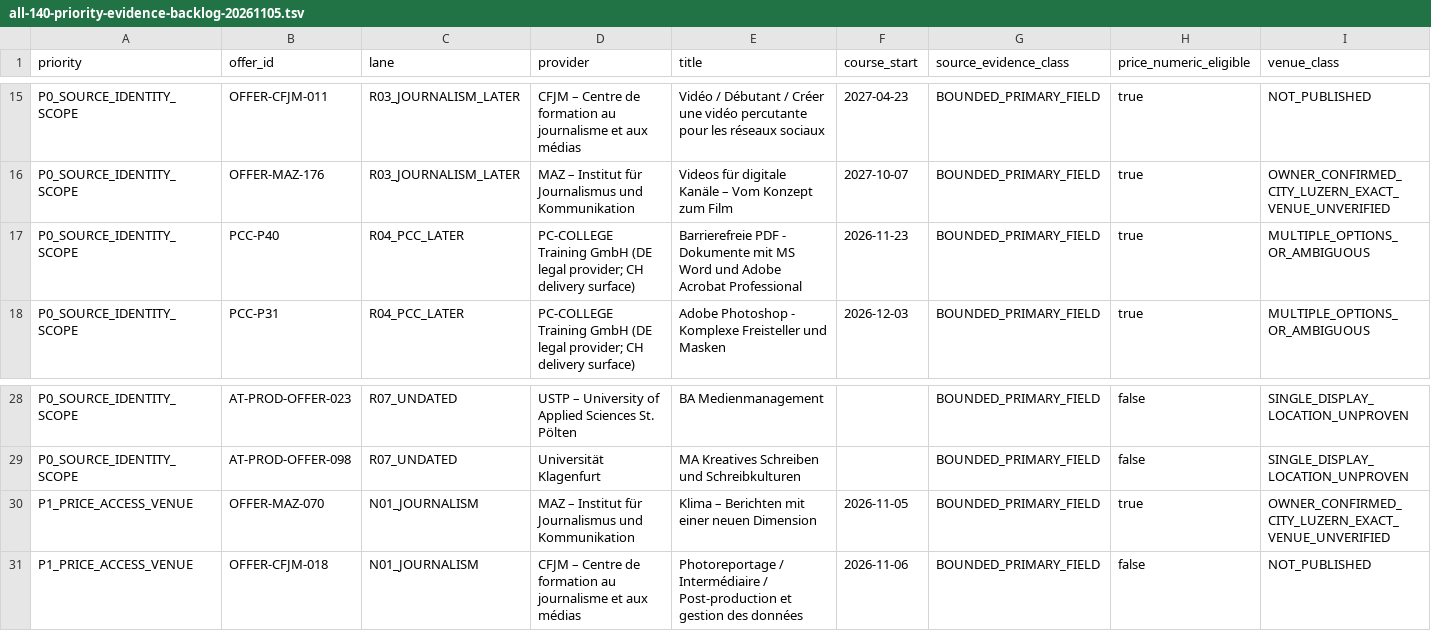
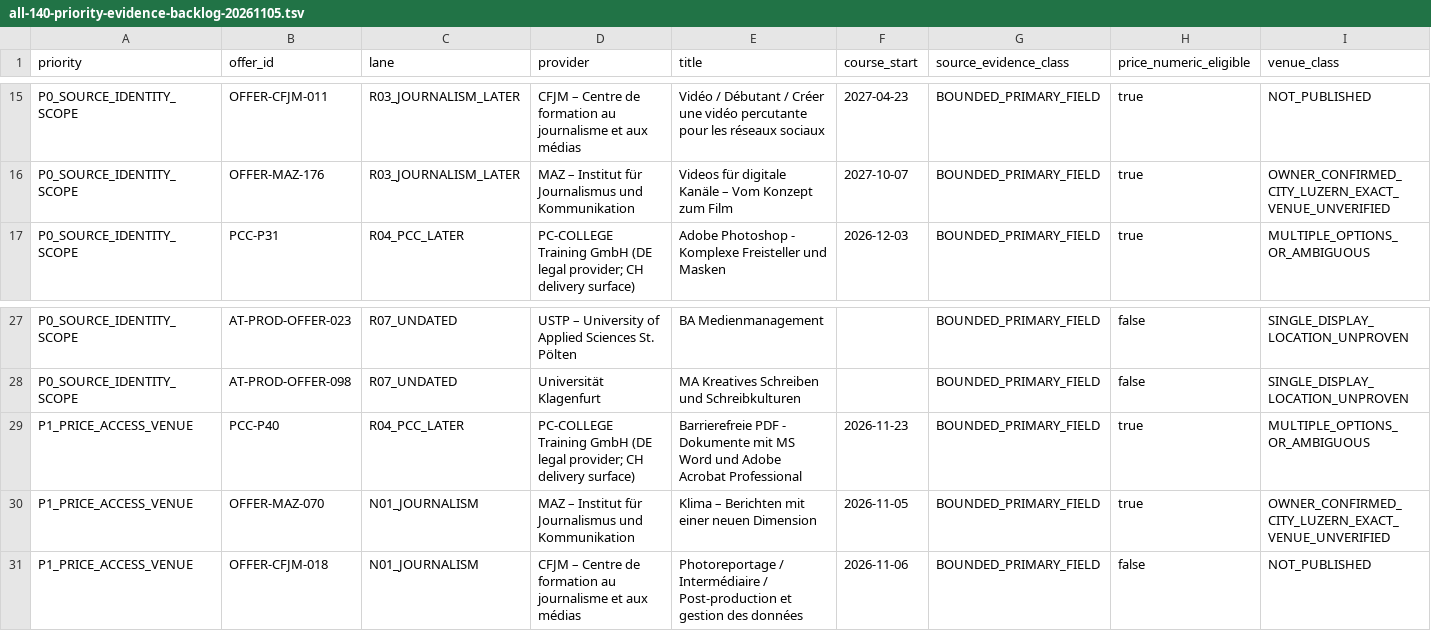
Before and after one commit to george-sarpong/weiterbildungsradar-journalismus, a TSV file: docs/b2/all-140-priority-evidence-backlog-20261105.tsv, drawn as a sheet; only a part is shown, gaps mark what is left out; removed rows and columns are numbered as before the commit, all else as after; rows hold the shown columns only; the diff names each change by its address in the sheet, - before the commit and + after, or states it on an @@ line.

Commit message:
B2 EVT245 atomically close PCC-P40 source identity and create 140-ID no-rediscovery execution register

```diff
--- a/docs/b2/all-140-priority-evidence-backlog-20261105.tsv
+++ b/docs/b2/all-140-priority-evidence-backlog-20261105.tsv
-row 17: P0_SOURCE_IDENTITY_SCOPE | PCC-P40 | R04_PCC_LATER | PC-COLLEGE Training GmbH (DE legal provider; CH delivery surface) | Barrierefreie PDF - Dokumente mit MS Word und Adobe Acrobat Professional | 2026-11-23 | BOUNDED_PRIMARY_FIELD | true | MULTIPLE_OPTIONS_OR_AMBIGUOUS
+row 29: P1_PRICE_ACCESS_VENUE | PCC-P40 | R04_PCC_LATER | PC-COLLEGE Training GmbH (DE legal provider; CH delivery surface) | Barrierefreie PDF - Dokumente mit MS Word und Adobe Acrobat Professional | 2026-11-23 | BOUNDED_PRIMARY_FIELD | true | MULTIPLE_OPTIONS_OR_AMBIGUOUS
```
Also changed, not shown: docs/b2/all-140-website-gold-field-gates-20261105.tsv, docs/b2/evt236-140-price-delivery-trust-audit-20261105.tsv, 3 other files.
